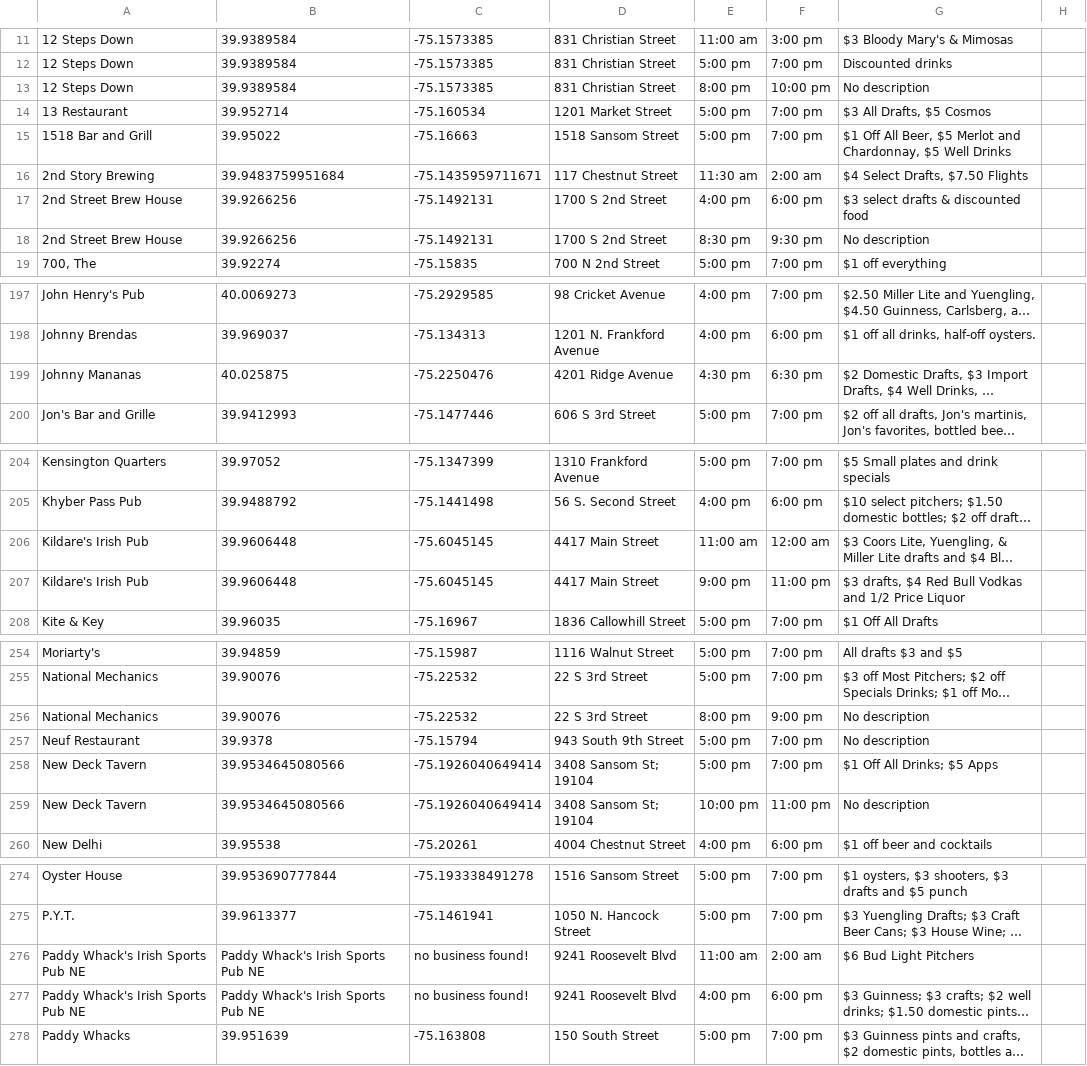
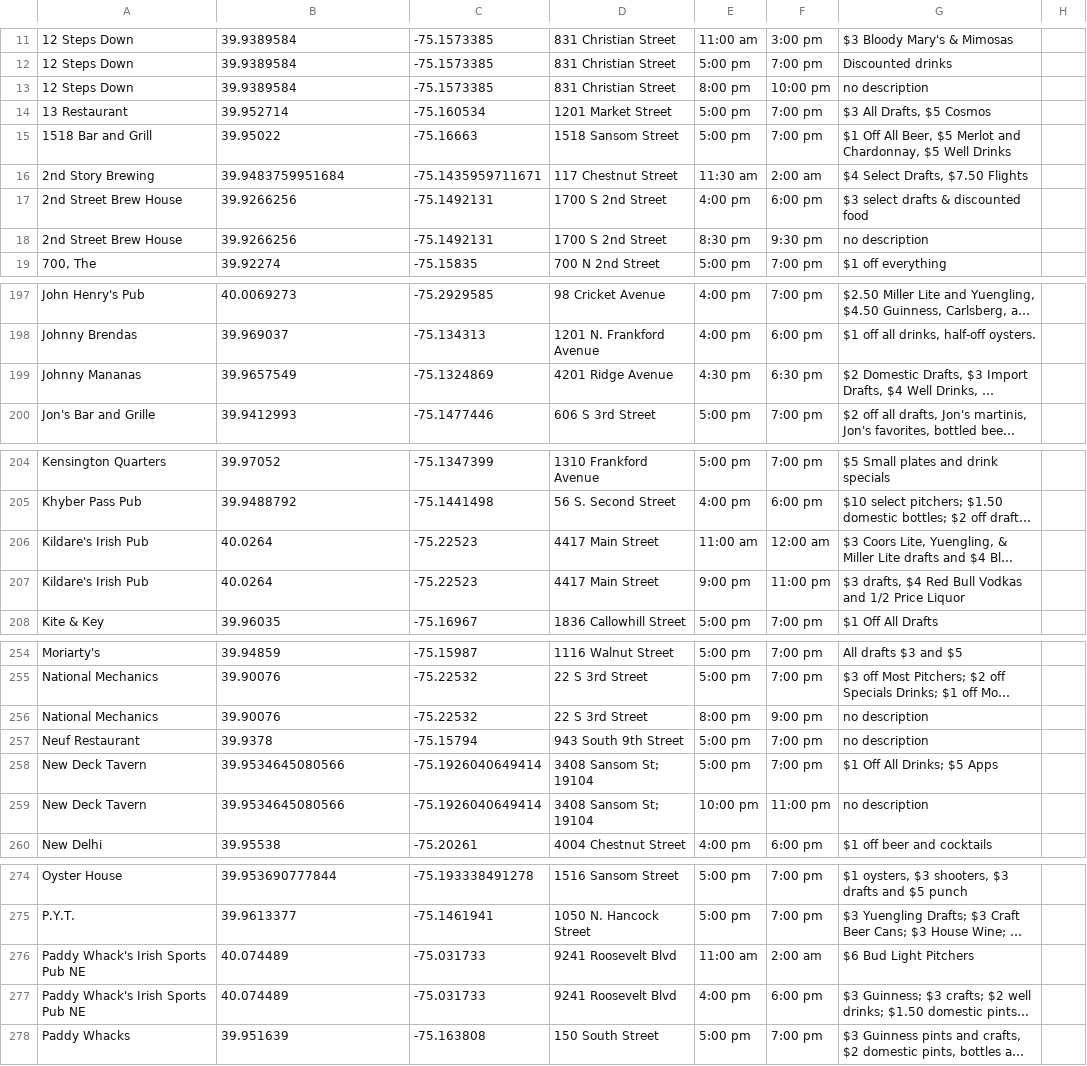
Before and after one commit to cit-upenn/cit-591-projects-fall-2016-happy_hour_go, a CSV file: data/clean/wednesday.csv, drawn as a sheet; only a part is shown, gaps mark what is left out; long unchanged cells end in …; the diff covers the shown part only; the diff names each change by its address in the sheet, - before the commit and + after, or states it on an @@ line.

```diff
--- a/data/clean/wednesday.csv
+++ b/data/clean/wednesday.csv
-G13: No description
+G13: no description
-G18: No description
+G18: no description
-B199: 40.025875
+B199: 39.9657549
-C199: -75.2250476
+C199: -75.1324869
-B206:B207: 39.9606448
+B206:B207: 40.0264
-C206:C207: -75.6045145
+C206:C207: -75.22523
-G256:G257: No description
+G256:G257: no description
-G259: No description
+G259: no description
-B276:B277: Paddy Whack's Irish Sports Pub NE
+B276:B277: 40.074489
-C276:C277: no business found!
+C276:C277: -75.031733
```
Also changed, not shown: 8 edited cells elsewhere in this file, data/clean/friday.csv, data/clean/monday.csv, 27 other files.
